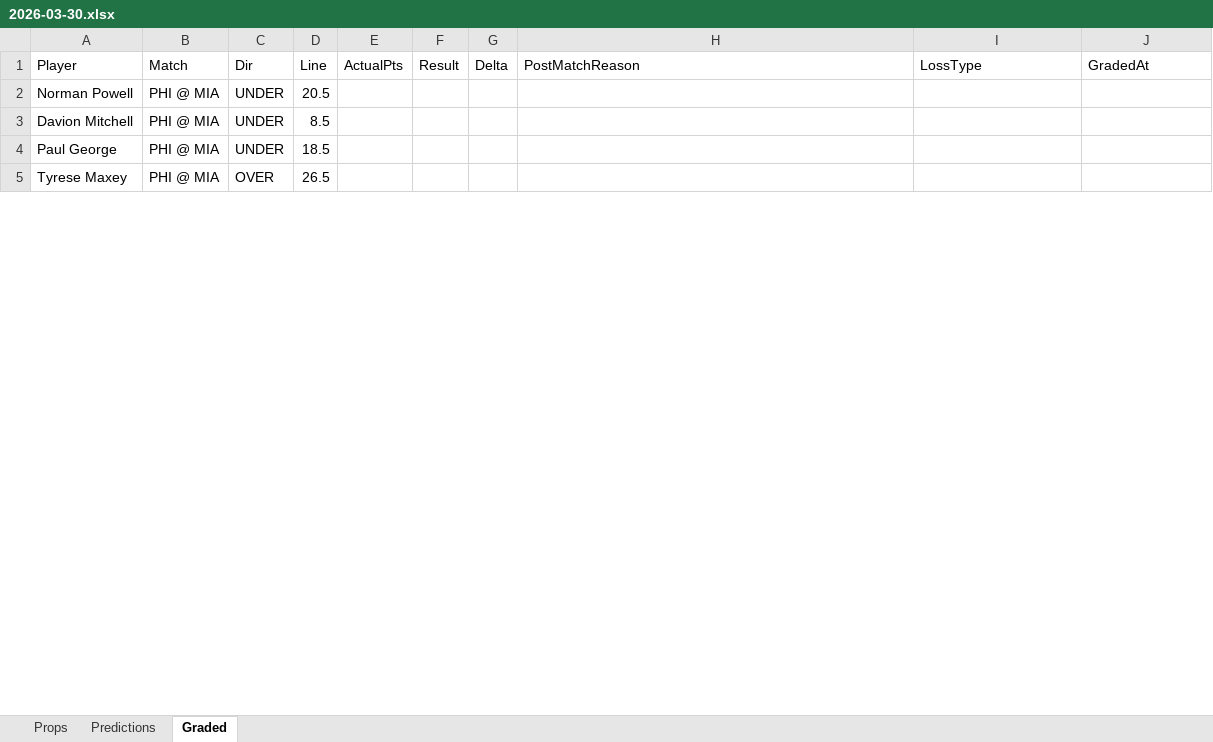
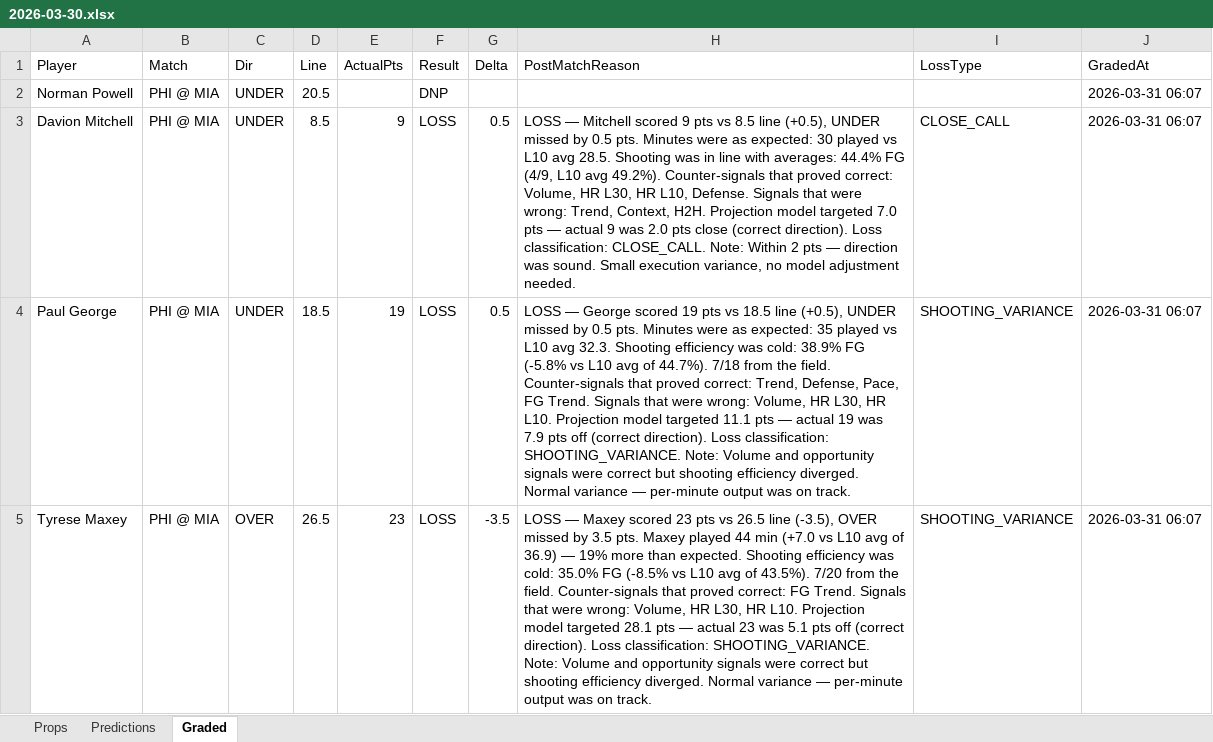
Before and after one commit to iamwerewolf1007/PropEdgeV9.2, an Excel workbook: daily/2026-03-30.xlsx, sheet Graded, drawn as a sheet; only a part is shown; values as stored, in another font and other column widths than the file's, no cell formats; the diff covers the shown part only; the diff names each change by its address in the sheet, - before the commit and + after, or states it on an @@ line.

Commit message:
B0: grade 2026-03-30

```diff
--- a/daily/2026-03-30.xlsx (sheet Graded)
+++ b/daily/2026-03-30.xlsx (sheet Graded)
-F2 (Result): (empty)
+F2 (Result): DNP
-J2:J5 (GradedAt): (empty)
+J2:J5 (GradedAt): 2026-03-31 06:07
-E3 (ActualPts): (empty)
+E3 (ActualPts): 9
-F3:F5 (Result): (empty)
+F3:F5 (Result): LOSS
-G3:G4 (Delta): (empty)
+G3:G4 (Delta): 0.5
-H3 (PostMatchReason): (empty)
+H3 (PostMatchReason): LOSS — Mitchell scored 9 pts vs 8.5 line (+0.5), UNDER missed by 0.5 pts. Minutes were as expected: 30 played vs L10 avg 28.5. Shooting was in line with averages: 44.4% FG (4/9, L10 avg 49.2%). Counter-signals that proved correct: Volume, HR L30, HR L10, Defense. Signals that were wrong: Trend, Context, H2H. Projection model targeted 7.0 pts — actual 9 was 2.0 pts close (correct direction). Loss classification: CLOSE_CALL. Note: Within 2 pts — direction was sound. Small execution variance, no model adjustment needed.
-I3 (LossType): (empty)
+I3 (LossType): CLOSE_CALL
-E4 (ActualPts): (empty)
+E4 (ActualPts): 19
-H4 (PostMatchReason): (empty)
+H4 (PostMatchReason): LOSS — George scored 19 pts vs 18.5 line (+0.5), UNDER missed by 0.5 pts. Minutes were as expected: 35 played vs L10 avg 32.3. Shooting efficiency was cold: 38.9% FG (-5.8% vs L10 avg of 44.7%). 7/18 from the field. Counter-signals that proved correct: Trend, Defense, Pace, FG Trend. Signals that were wrong: Volume, HR L30, HR L10. Projection model targeted 11.1 pts — actual 19 was 7.9 pts off (correct direction). Loss classification: SHOOTING_VARIANCE. Note: Volume and opportunity signals were correct but shooting efficiency diverged. Normal variance — per-minute output was on track.
-I4:I5 (LossType): (empty)
+I4:I5 (LossType): SHOOTING_VARIANCE
-E5 (ActualPts): (empty)
+E5 (ActualPts): 23
-G5 (Delta): (empty)
+G5 (Delta): -3.5
-H5 (PostMatchReason): (empty)
+H5 (PostMatchReason): LOSS — Maxey scored 23 pts vs 26.5 line (-3.5), OVER missed by 3.5 pts. Maxey played 44 min (+7.0 vs L10 avg of 36.9) — 19% more than expected. Shooting efficiency was cold: 35.0% FG (-8.5% vs L10 avg of 43.5%). 7/20 from the field. Counter-signals that proved correct: FG Trend. Signals that were wrong: Volume, HR L30, HR L10. Projection model targeted 28.1 pts — actual 23 was 5.1 pts off (correct direction). Loss classification: SHOOTING_VARIANCE. Note: Volume and opportunity signals were correct but shooting efficiency diverged. Normal variance — per-minute output was on track.
```
Also changed, not shown: 542 edited cells elsewhere in this sheet, cell formats, 13 other files.
